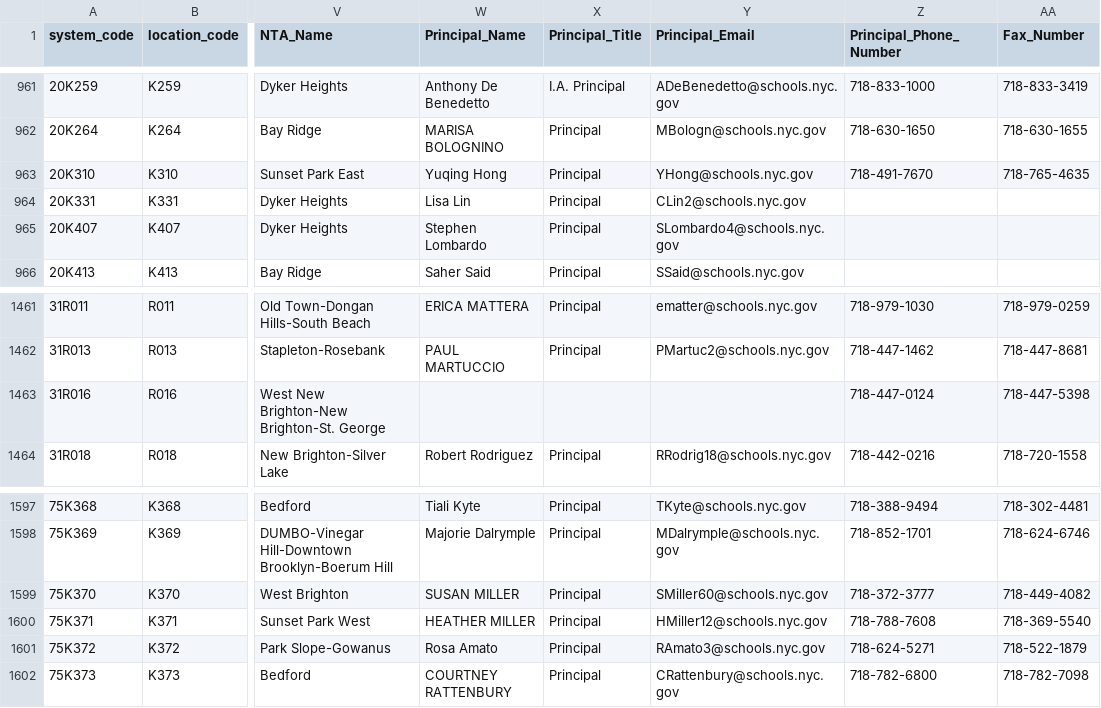
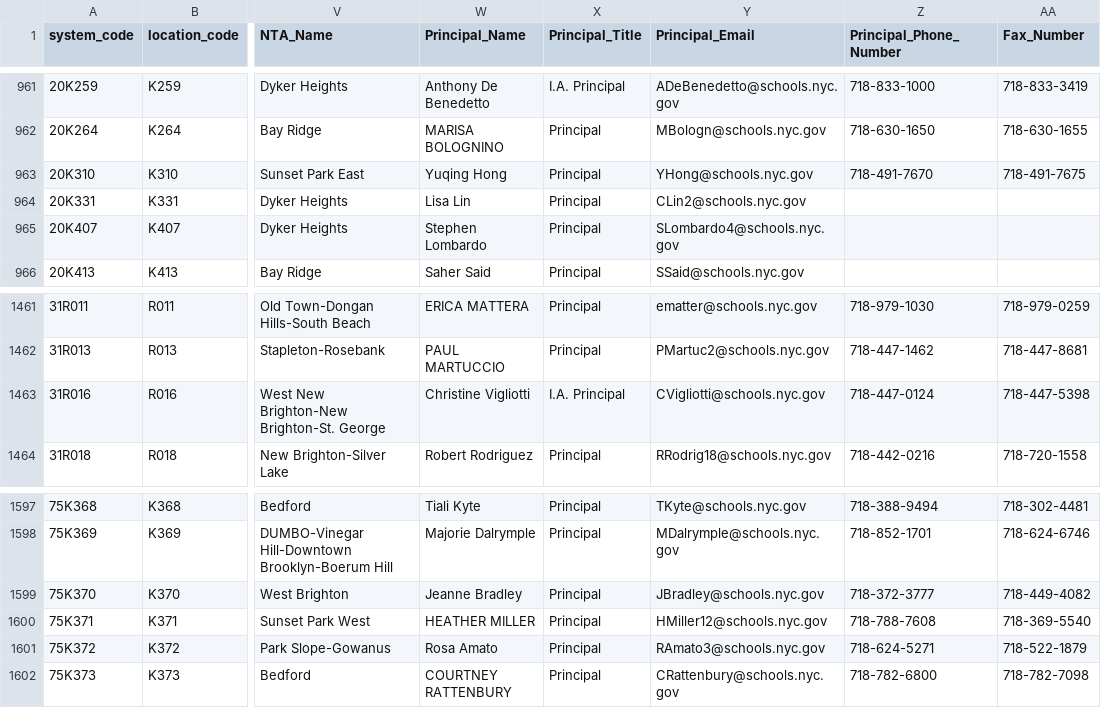
Before and after one commit to dsimoes-doe/LCGMS, a CSV file: LCGMSSupertableTEXT.csv, drawn as a sheet; only a part is shown, gaps mark what is left out; the diff names each change by its address in the sheet, - before the commit and + after, or states it on an @@ line.

Commit message:
Update LCGMSSupertableTEXT.csv

```diff
--- a/LCGMSSupertableTEXT.csv
+++ b/LCGMSSupertableTEXT.csv
-AA963 (Fax_Number): 718-765-4635
+AA963 (Fax_Number): 718-491-7675
-W1463 (Principal_Name): (empty)
+W1463 (Principal_Name): Christine Vigliotti
-X1463 (Principal_Title): (empty)
+X1463 (Principal_Title): I.A. Principal
-Y1463 (Principal_Email): (empty)
+Y1463 (Principal_Email): CVigliotti@schools.nyc.gov
-W1599 (Principal_Name): SUSAN MILLER
+W1599 (Principal_Name): Jeanne Bradley
-Y1599 (Principal_Email): SMiller60@schools.nyc.gov
+Y1599 (Principal_Email): JBradley@schools.nyc.gov
```
